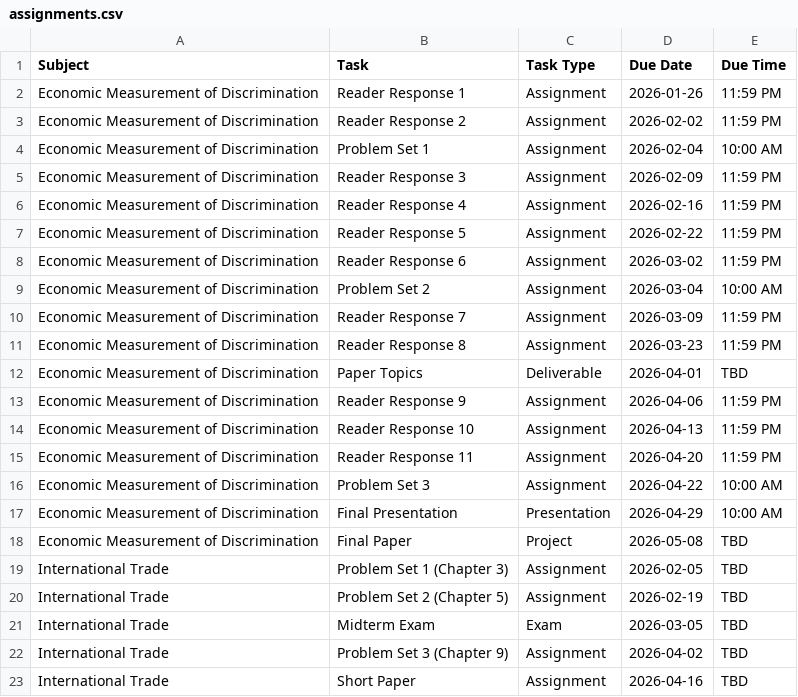
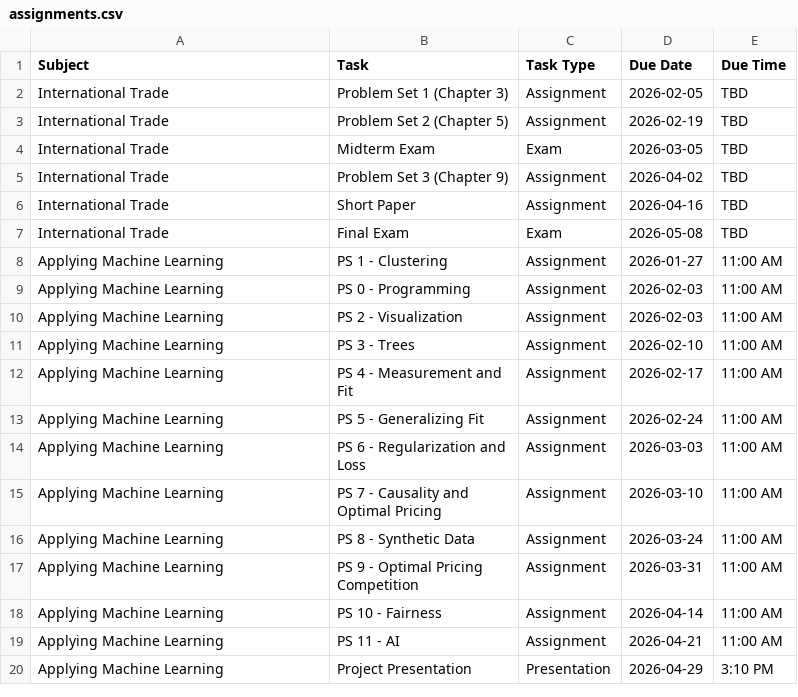
Before and after one commit to pranavmehta-git/planner, a CSV file: assignments.csv, drawn as a sheet; only a part is shown; the shorter side is filled out with more unchanged rows; the diff names each change by its address in the sheet, - before the commit and + after, or states it on an @@ line.

```diff
--- a/assignments.csv
+++ b/assignments.csv
-row 2: Economic Measurement of Discrimination | Reader Response 1 | Assignment | 2026-01-26 | 11:59 PM
-row 3: Economic Measurement of Discrimination | Reader Response 2 | Assignment | 2026-02-02 | 11:59 PM
-row 4: Economic Measurement of Discrimination | Problem Set 1 | Assignment | 2026-02-04 | 10:00 AM
-row 5: Economic Measurement of Discrimination | Reader Response 3 | Assignment | 2026-02-09 | 11:59 PM
-row 6: Economic Measurement of Discrimination | Reader Response 4 | Assignment | 2026-02-16 | 11:59 PM
-row 7: Economic Measurement of Discrimination | Reader Response 5 | Assignment | 2026-02-22 | 11:59 PM
-row 8: Economic Measurement of Discrimination | Reader Response 6 | Assignment | 2026-03-02 | 11:59 PM
-row 9: Economic Measurement of Discrimination | Problem Set 2 | Assignment | 2026-03-04 | 10:00 AM
-row 10: Economic Measurement of Discrimination | Reader Response 7 | Assignment | 2026-03-09 | 11:59 PM
-row 11: Economic Measurement of Discrimination | Reader Response 8 | Assignment | 2026-03-23 | 11:59 PM
-row 12: Economic Measurement of Discrimination | Paper Topics | Deliverable | 2026-04-01 | TBD
-row 13: Economic Measurement of Discrimination | Reader Response 9 | Assignment | 2026-04-06 | 11:59 PM
-row 14: Economic Measurement of Discrimination | Reader Response 10 | Assignment | 2026-04-13 | 11:59 PM
-row 15: Economic Measurement of Discrimination | Reader Response 11 | Assignment | 2026-04-20 | 11:59 PM
-row 16: Economic Measurement of Discrimination | Problem Set 3 | Assignment | 2026-04-22 | 10:00 AM
-row 17: Economic Measurement of Discrimination | Final Presentation | Presentation | 2026-04-29 | 10:00 AM
-row 18: Economic Measurement of Discrimination | Final Paper | Project | 2026-05-08 | TBD
```
Also changed, not shown: 1 other file.
